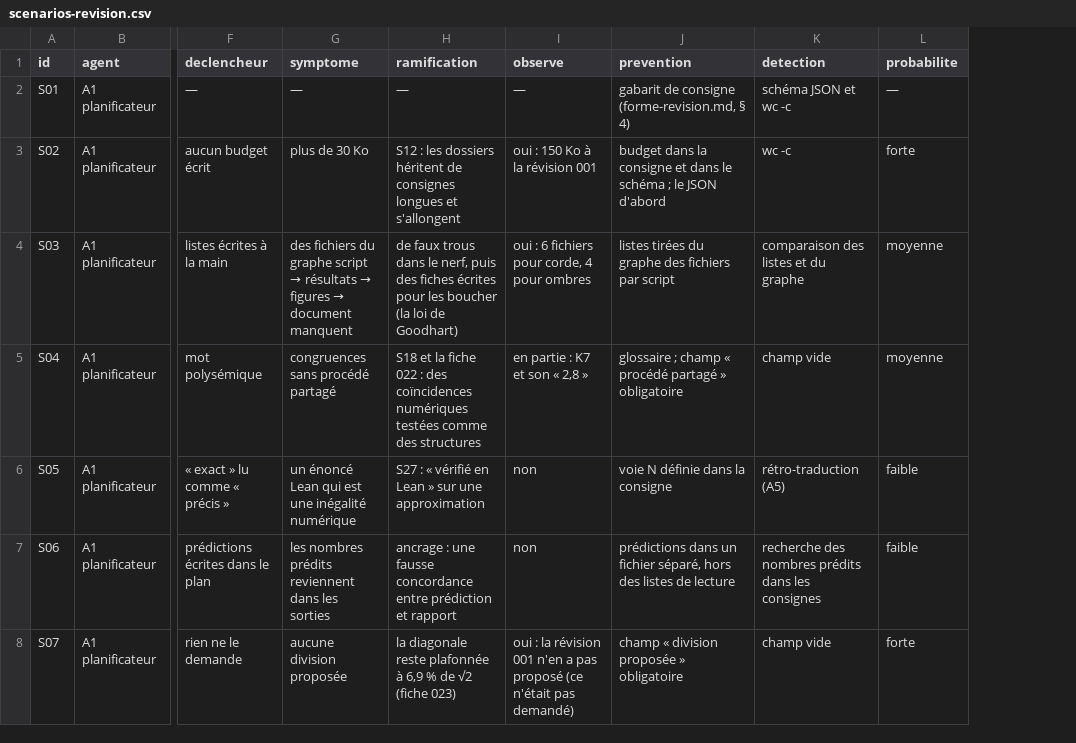
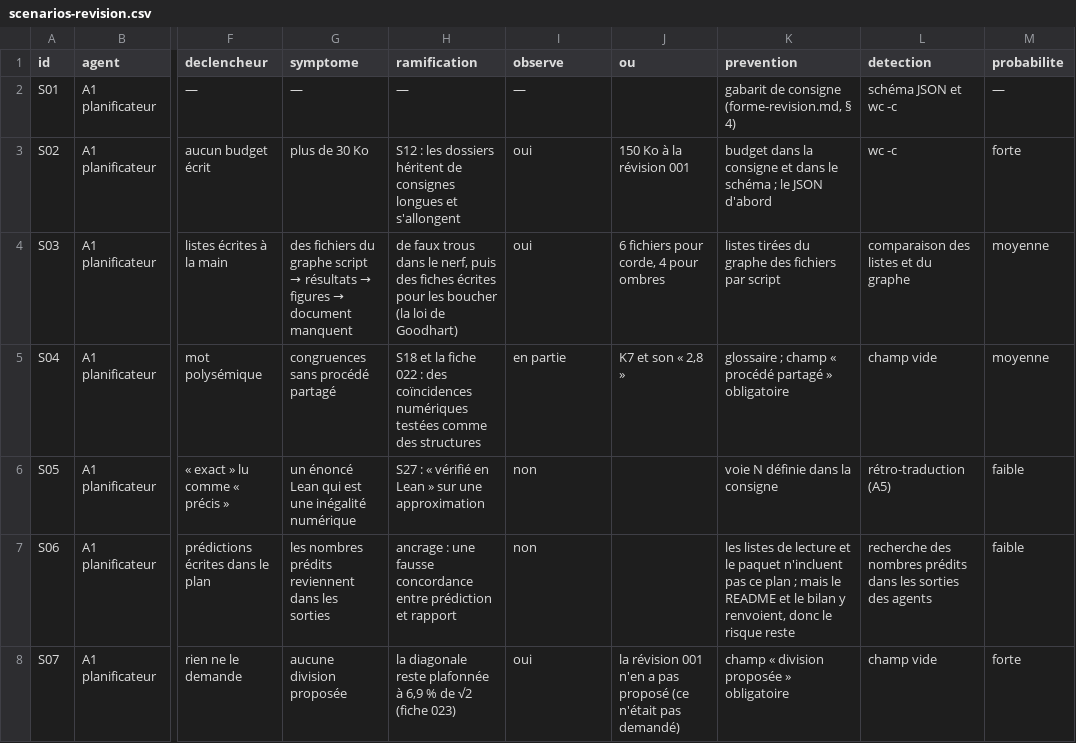
Before and after one commit to Max1m1l1ano/Graphite, a CSV file: chevre-optique/recueil/revisions/scenarios-revision.csv, drawn as a sheet; only a part is shown, gaps mark what is left out; addresses are those after the commit; the diff covers the shown part only; the diff names each change by its address in the sheet, - before the commit and + after, or states it on an @@ line.

```diff
--- a/chevre-optique/recueil/revisions/scenarios-revision.csv
+++ b/chevre-optique/recueil/revisions/scenarios-revision.csv
+column J (ou), rows 3-8: 150 Ko à la révision 001 | 6 fichiers pour corde, 4 pour ombres | K7 et son « 2,8 » |  |  | la révision 001 n'en a pas proposé (ce n'était pas demandé)
-I3 (observe): oui : 150 Ko à la révision 001
+I3 (observe): oui
-I4 (observe): oui : 6 fichiers pour corde, 4 pour ombres
+I4 (observe): oui
-I5 (observe): en partie : K7 et son « 2,8 »
+I5 (observe): en partie
-K7 (prevention): prédictions dans un fichier séparé, hors des listes de lecture
+K7 (prevention): les listes de lecture et le paquet n'incluent pas ce plan ; mais le README et le bilan y renvoient, donc le risque reste
-L7 (detection): …dans les consignes
+L7 (detection): …dans les sorties des agents
-I8 (observe): oui : la révision 001 n'en a pas proposé (ce n'était pas demandé)
+I8 (observe): oui
```
Also changed, not shown: 4 added rows and 35 edited cells elsewhere in this file, 4 other files.
